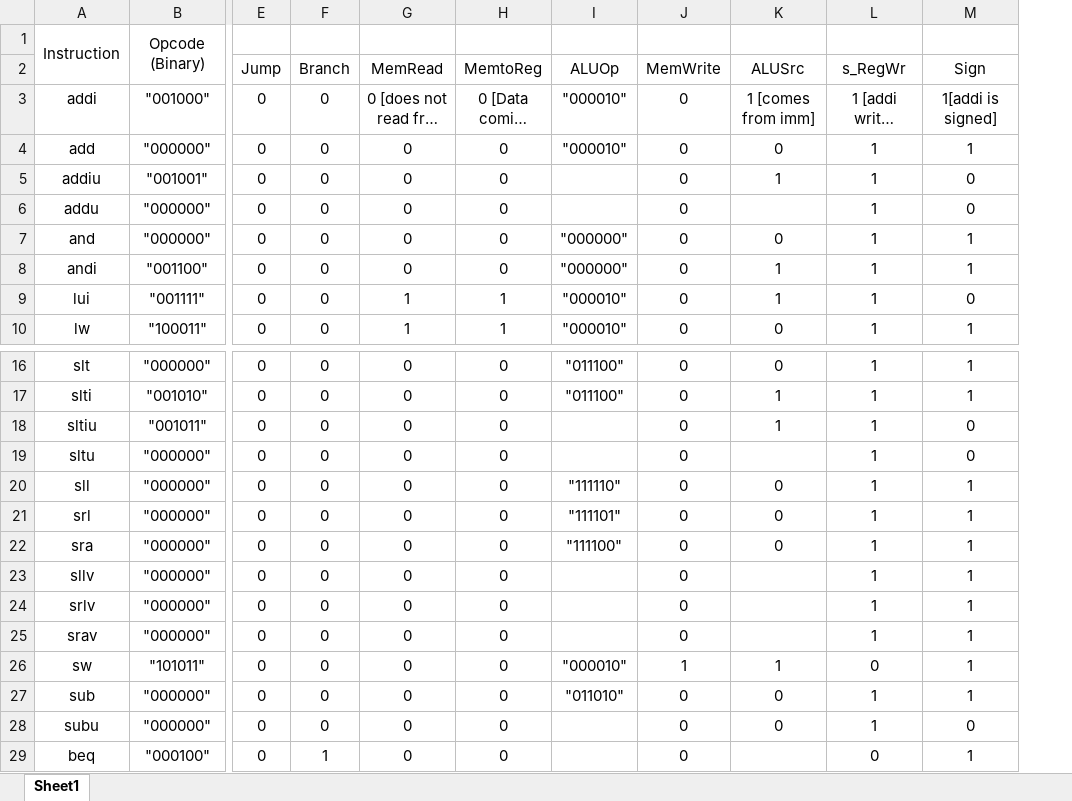
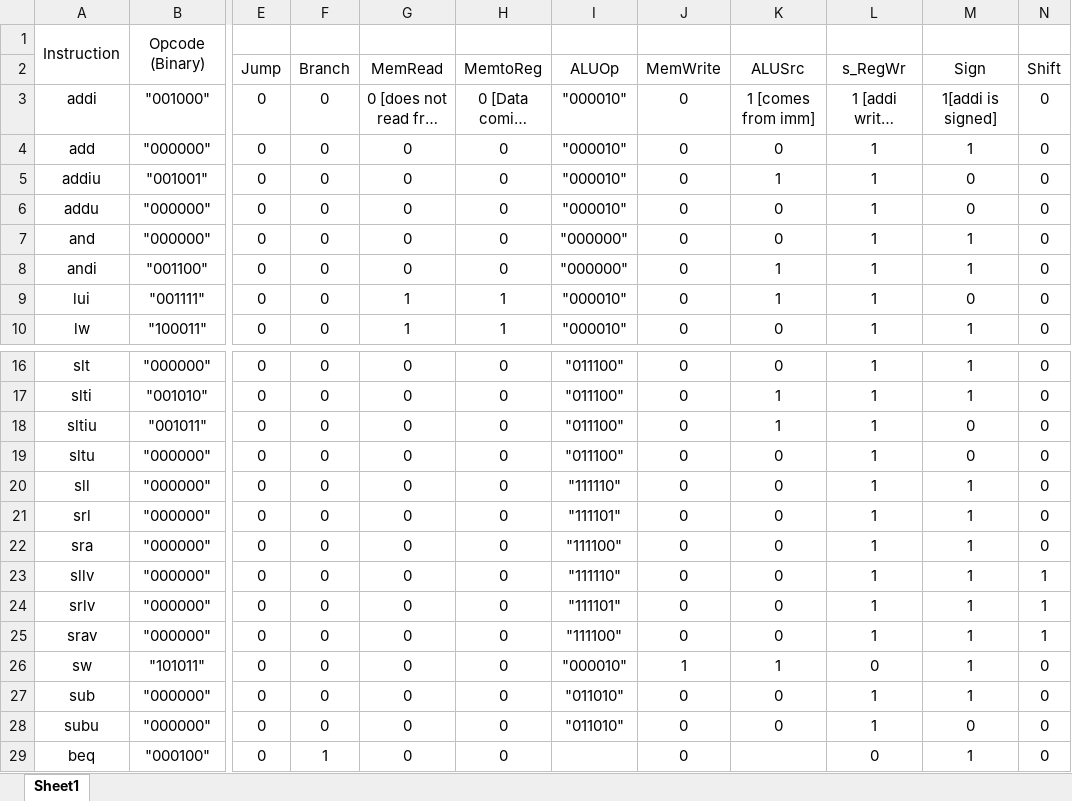
Before and after one commit to JakeVaughn820/CPRE-381-projects, an Excel workbook: Project_B/control_signals_template.xlsx, sheet Sheet1, drawn as a sheet; only a part is shown, gaps mark what is left out; long unchanged cells end in …; values as stored, in another font and other column widths than the file's, no borders; charts and pictures not drawn; the diff names each change by its address in the sheet, - before the commit and + after, or states it on an @@ line.

Commit message:
Added Sign and Shift to Processor

```diff
--- a/Project_B/control_signals_template.xlsx (sheet Sheet1)
+++ b/Project_B/control_signals_template.xlsx (sheet Sheet1)
+column N (Shift), rows 3-10: all 0; rows 16-29: 0 | 0 | 0 | 0 | 0 | 0 | 0 | 1 | 1 | 1 | 0 | 0 | 0 | 0
-I5:I6 (ALUOp): (empty)
+I5:I6 (ALUOp): "000010"
-K6 (ALUSrc): (empty)
+K6 (ALUSrc): 0
-I18:I19 (ALUOp): (empty)
+I18:I19 (ALUOp): "011100"
-K19 (ALUSrc): (empty)
+K19 (ALUSrc): 0
-I23 (ALUOp): (empty)
+I23 (ALUOp): "111110"
-K23:K25 (ALUSrc): (empty)
+K23:K25 (ALUSrc): 0
-I24 (ALUOp): (empty)
+I24 (ALUOp): "111101"
-I25 (ALUOp): (empty)
+I25 (ALUOp): "111100"
-I28 (ALUOp): (empty)
+I28 (ALUOp): "011010"
```
Also changed, not shown: charts or pictures, 2 other files.
